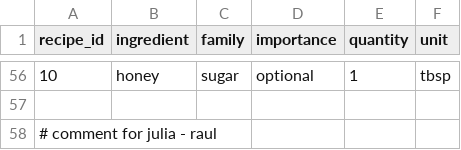
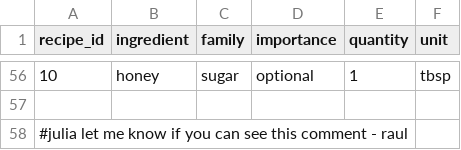
Before and after one commit to juliahigh/CS32-Final-Project, a CSV file: allingredients.csv, drawn as a sheet; only a part is shown, gaps mark what is left out.

Commit message:
wrote project note

```diff
--- a/allingredients.csv
+++ b/allingredients.csv
@@ -57,2 +57,2 @@ recipe_id,ingredient,family,importance,quantity,unit
 
-# comment for julia - raul
+#julia let me know if you can see this comment - raul
```
